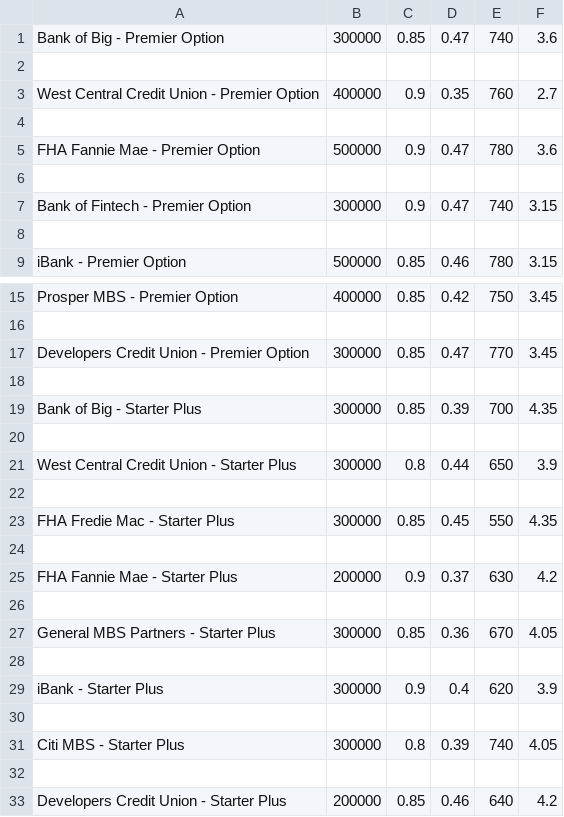
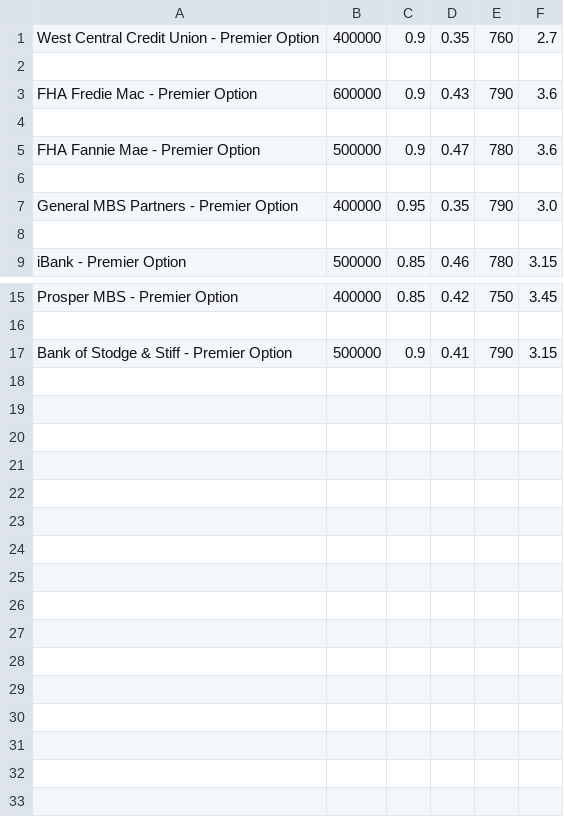
Before and after one commit to Eyasualemu/Loan_Qualifier-, a CSV file: qualified_loaners.csv, drawn as a sheet; only a part is shown, gaps mark what is left out.

```diff
--- a/qualified_loaners.csv
+++ b/qualified_loaners.csv
@@ -1,4 +1,4 @@
-Bank of Big - Premier Option,300000,0.85,0.47,740,3.6
+West Central Credit Union - Premier Option,400000,0.9,0.35,760,2.7
 
-West Central Credit Union - Premier Option,400000,0.9,0.35,760,2.7
+FHA Fredie Mac - Premier Option,600000,0.9,0.43,790,3.6
 
@@ -6,3 +6,3 @@ FHA Fannie Mae - Premier Option,500000,0.9,0.47,780,3.6
 
-Bank of Fintech - Premier Option,300000,0.9,0.47,740,3.15
+General MBS Partners - Premier Option,400000,0.95,0.35,790,3.0
 
@@ -16,18 +16,2 @@ Prosper MBS - Premier Option,400000,0.85,0.42,750,3.45
 
-Developers Credit Union - Premier Option,300000,0.85,0.47,770,3.45
-
-Bank of Big - Starter Plus,300000,0.85,0.39,700,4.35
-
-West Central Credit Union - Starter Plus,300000,0.8,0.44,650,3.9
-
-FHA Fredie Mac - Starter Plus,300000,0.85,0.45,550,4.35
-
-FHA Fannie Mae - Starter Plus,200000,0.9,0.37,630,4.2
-
-General MBS Partners - Starter Plus,300000,0.85,0.36,670,4.05
-
-iBank - Starter Plus,300000,0.9,0.4,620,3.9
-
-Citi MBS - Starter Plus,300000,0.8,0.39,740,4.05
-
-Developers Credit Union - Starter Plus,200000,0.85,0.46,640,4.2
+Bank of Stodge & Stiff - Premier Option,500000,0.9,0.41,790,3.15
```
Also changed, not shown: 3 other files.
